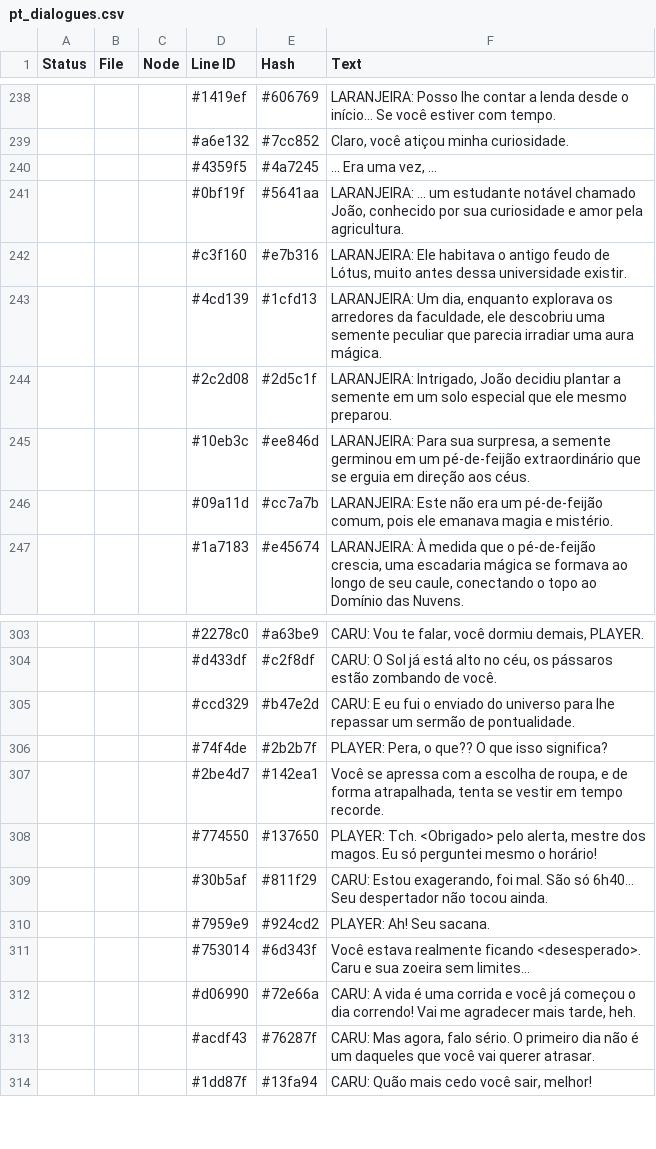
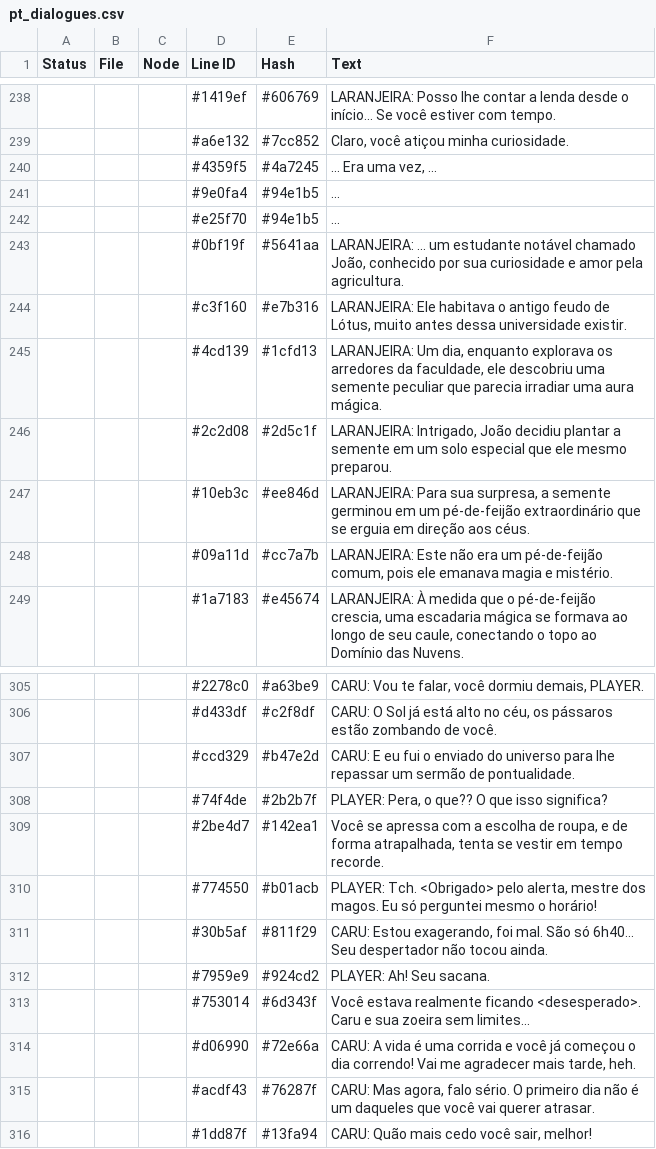
Before and after one commit to CosmicFoxStudio/LoveGarden, a CSV file: datafiles/lang/pt_dialogues.csv, drawn as a sheet; only a part is shown, gaps mark what is left out.

```diff
--- a/datafiles/lang/pt_dialogues.csv
+++ b/datafiles/lang/pt_dialogues.csv
@@ -240,2 +240,4 @@ Status,File,Node,Line ID,Hash,Text
 ,,,"#4359f5","#4a7245","... Era uma vez, ..."
+,,,"#9e0fa4","#94e1b5","..."
+,,,"#e25f70","#94e1b5","..."
 ,,,"#0bf19f","#5641aa","LARANJEIRA: ... um estudante notável chamado João, conhecido por sua curiosidade e amor pela agricultura."
@@ -307,3 +309,3 @@ Status,File,Node,Line ID,Hash,Text
 ,,,"#2be4d7","#142ea1","Você se apressa com a escolha de roupa, e de forma atrapalhada, tenta se vestir em tempo recorde."
-,,,"#774550","#137650","PLAYER: Tch. <Obrigado> pelo alerta, mestre dos magos. Eu só perguntei mesmo o horário!"
+,,,"#774550","#b01acb","PLAYER: Tch. <Obrigado> pelo alerta, mestre dos magos. Eu só perguntei mesmo o horário!"
 ,,,"#30b5af","#811f29","CARU: Estou exagerando, foi mal. São só 6h40... Seu despertador não tocou ainda."
```
Also changed, not shown: 38 other files.
